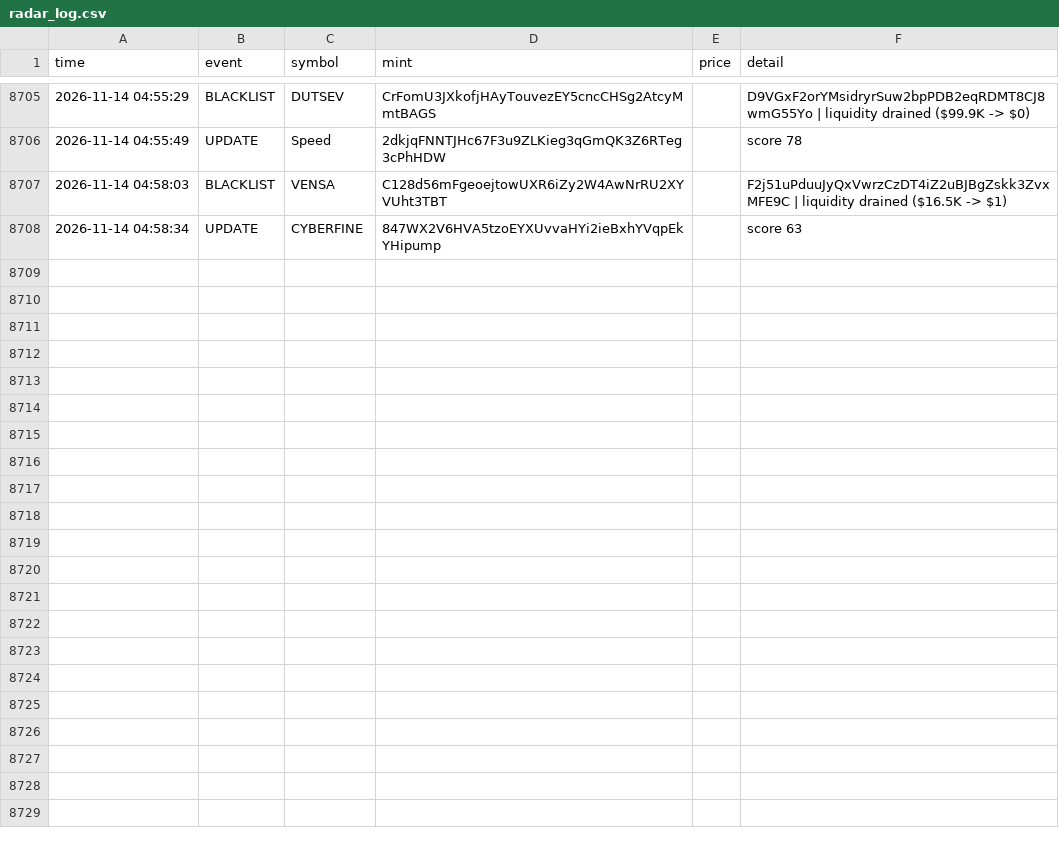
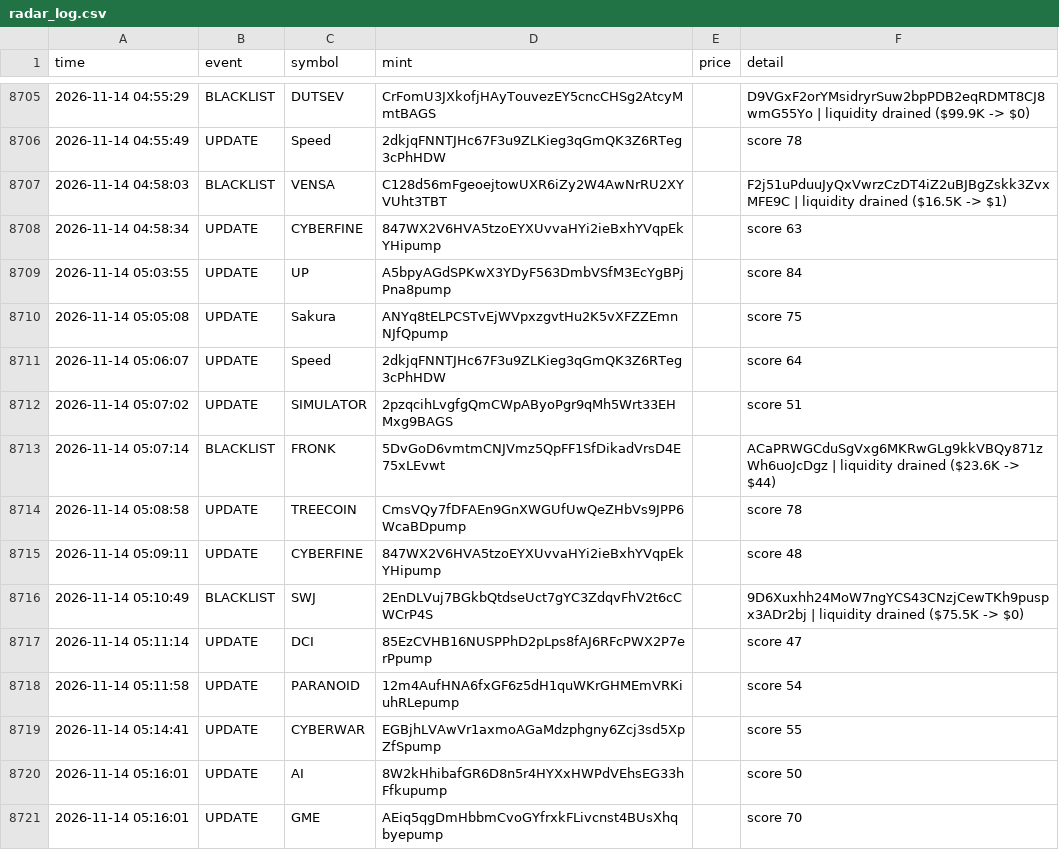
Before and after one commit to kaehwyn/signals, a CSV file: radar_log.csv, drawn as a sheet; only a part is shown, gaps mark what is left out; the diff covers the shown part only; the diff names each change by its address in the sheet, - before the commit and + after, or states it on an @@ line.

```diff
--- a/radar_log.csv
+++ b/radar_log.csv
+row 8709: 2026-11-14 05:03:55 | UPDATE | UP | A5bpyAGdSPKwX3YDyF563DmbVSfM3EcYgBPjPna8pump |  | score 84
+row 8710: 2026-11-14 05:05:08 | UPDATE | Sakura | ANYq8tELPCSTvEjWVpxzgvtHu2K5vXFZZEmnNJfQpump |  | score 75
+row 8711: 2026-11-14 05:06:07 | UPDATE | Speed | 2dkjqFNNTJHc67F3u9ZLKieg3qGmQK3Z6RTeg3cPhHDW |  | score 64
+row 8712: 2026-11-14 05:07:02 | UPDATE | SIMULATOR | 2pzqcihLvgfgQmCWpAByoPgr9qMh5Wrt33EHMxg9BAGS |  | score 51
+row 8713: 2026-11-14 05:07:14 | BLACKLIST | FRONK | 5DvGoD6vmtmCNJVmz5QpFF1SfDikadVrsD4E75xLEvwt |  | ACaPRWGCduSgVxg6MKRwGLg9kkVBQy871zWh6uoJcDgz | liquidity drained ($23.6K -> $44)
+row 8714: 2026-11-14 05:08:58 | UPDATE | TREECOIN | CmsVQy7fDFAEn9GnXWGUfUwQeZHbVs9JPP6WcaBDpump |  | score 78
+row 8715: 2026-11-14 05:09:11 | UPDATE | CYBERFINE | 847WX2V6HVA5tzoEYXUvvaHYi2ieBxhYVqpEkYHipump |  | score 48
+row 8716: 2026-11-14 05:10:49 | BLACKLIST | SWJ | 2EnDLVuj7BGkbQtdseUct7gYC3ZdqvFhV2t6cCWCrP4S |  | 9D6Xuxhh24MoW7ngYCS43CNzjCewTKh9puspx3ADr2bj | liquidity drained ($75.5K -> $0)
+row 8717: 2026-11-14 05:11:14 | UPDATE | DCI | 85EzCVHB16NUSPPhD2pLps8fAJ6RFcPWX2P7erPpump |  | score 47
+row 8718: 2026-11-14 05:11:58 | UPDATE | PARANOID | 12m4AufHNA6fxGF6z5dH1quWKrGHMEmVRKiuhRLepump |  | score 54
+row 8719: 2026-11-14 05:14:41 | UPDATE | CYBERWAR | EGBjhLVAwVr1axmoAGaMdzphgny6Zcj3sd5XpZfSpump |  | score 55
+row 8720: 2026-11-14 05:16:01 | UPDATE | AI | 8W2kHhibafGR6D8n5r4HYXxHWPdVEhsEG33hFfkupump |  | score 50
+row 8721: 2026-11-14 05:16:01 | UPDATE | GME | AEiq5qgDmHbbmCvoGYfrxkFLivcnst4BUsXhqbyepump |  | score 70
```
Also changed, not shown: 12 added rows elsewhere in this file, 3 other files.
